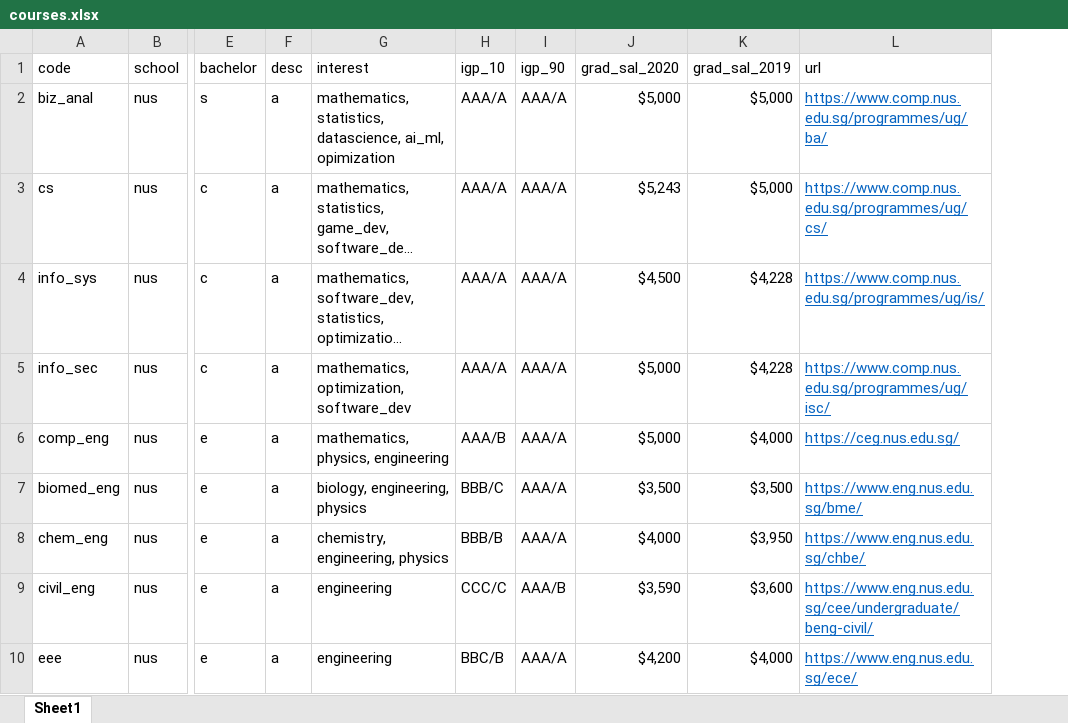
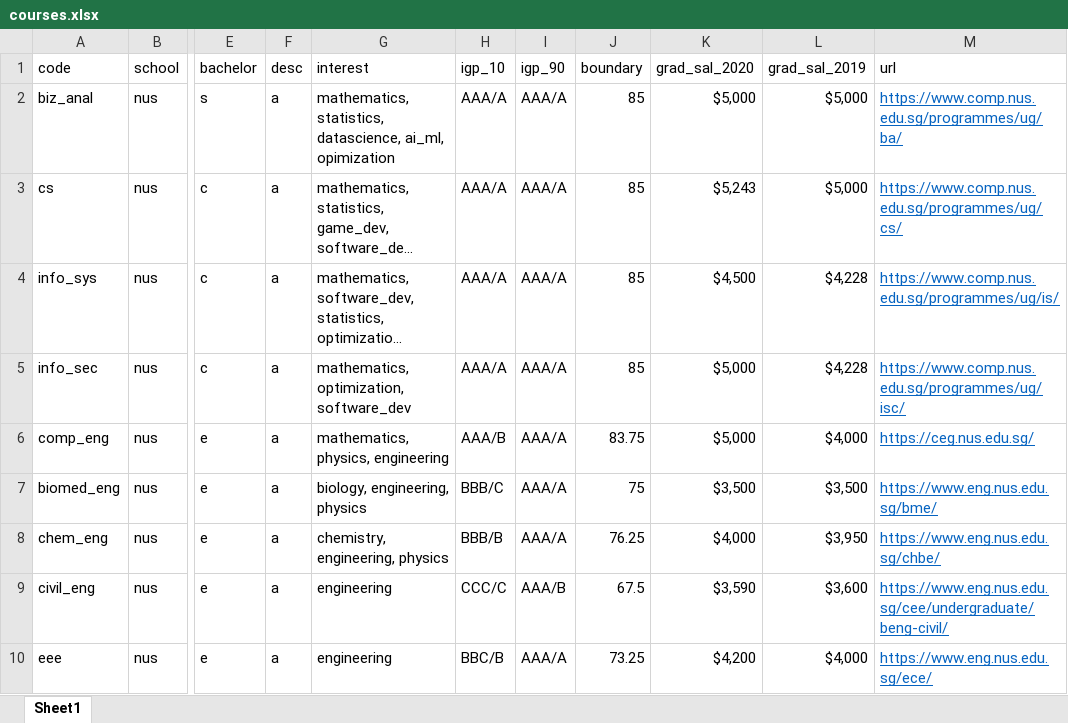
Before and after one commit to downmeanhigh/uniquiry, an Excel workbook: api/courses.xlsx, sheet Sheet1, drawn as a sheet; only a part is shown, gaps mark what is left out; long unchanged cells end in …; values as stored, in another font and other column widths than the file's, no borders; the diff names each change by its address in the sheet, - before the commit and + after, or states it on an @@ line.

```diff
--- a/api/courses.xlsx (sheet Sheet1)
+++ b/api/courses.xlsx (sheet Sheet1)
+column J (boundary), rows 2-10: 85 | 85 | 85 | 85 | 83.75 | 75 | 76.25 | 67.5 | 73.25
```
Also changed, not shown: 5 other files.
